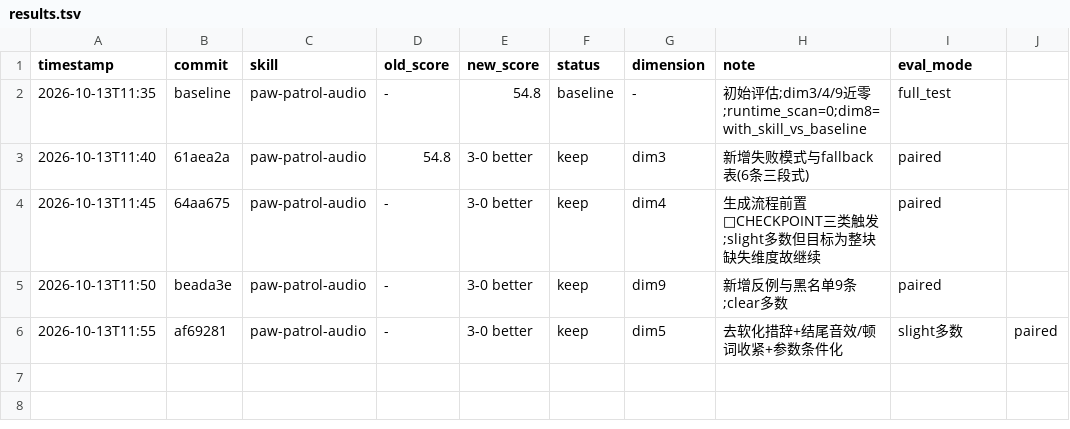
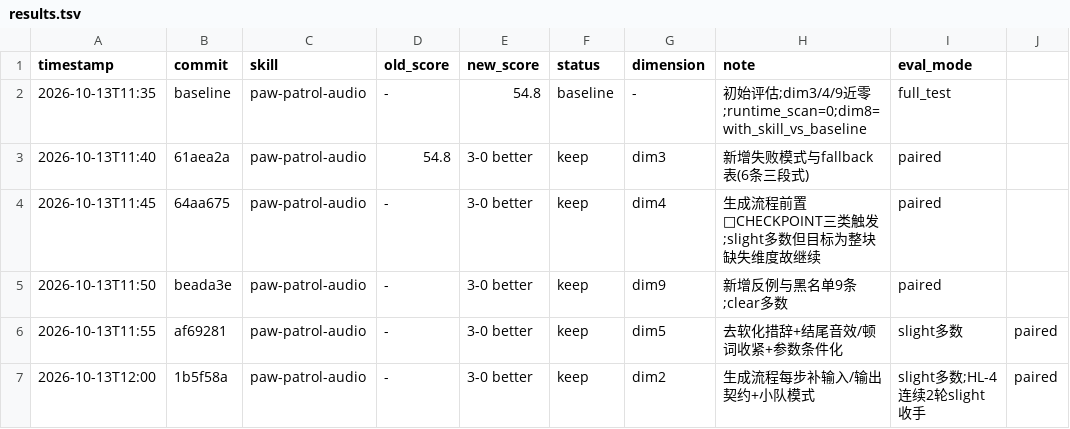
Before and after one commit to eoli-hfq/paw-patrol-audio, a TSV file: results.tsv, drawn as a sheet; the diff names each change by its address in the sheet, - before the commit and + after, or states it on an @@ line.

Commit message:
chore: 记录 darwin 优化最终日志

```diff
--- a/results.tsv
+++ b/results.tsv
+row 7: 2026-10-13T12:00 | 1b5f58a | paw-patrol-audio | - | 3-0 better | keep | dim2 | 生成流程每步补输入/输出契约+小队模式 | slight多数;HL-4连续2轮slight收手 | paired
```
